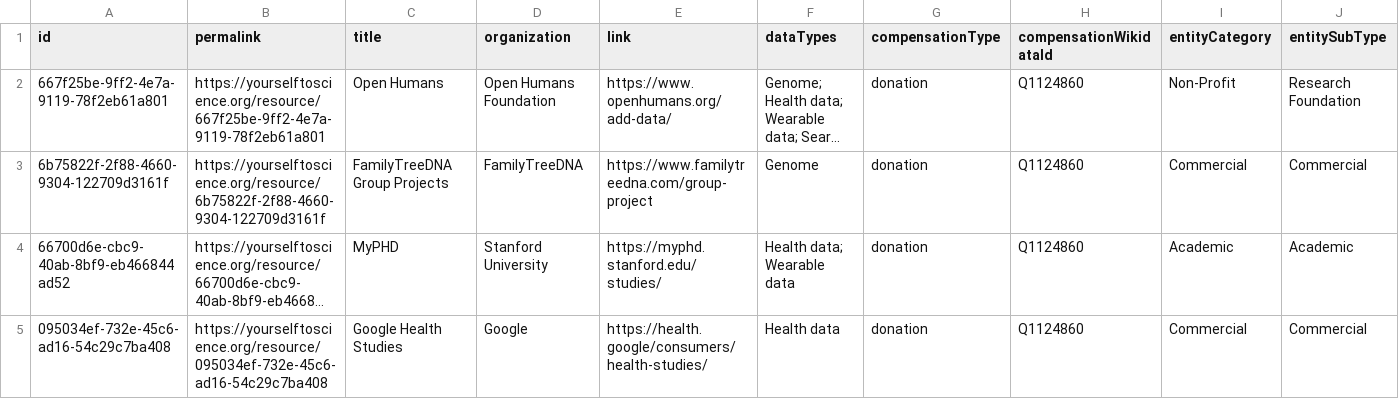
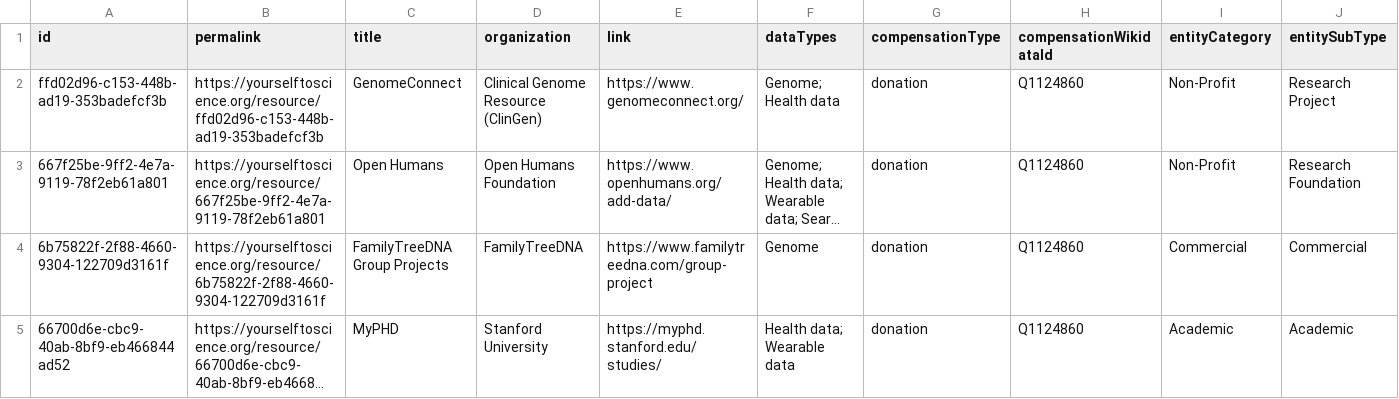
Before and after one commit to yourselftoscience/yourselftoscience.org, a CSV file: public/resources.csv, drawn as a sheet; only a part is shown; the shorter side is filled out with more unchanged rows; long unchanged cells end in …; rows hold the shown columns only; the diff names each change by its address in the sheet, - before the commit and + after, or states it on an @@ line.

Commit message:
feat: Add GenomeConnect resource and implement country exclusion logic for filtering and display.

```diff
--- a/public/resources.csv
+++ b/public/resources.csv
+row 2: ffd02d96-c153-448b-ad19-353badefcf3b | https://yourselftoscience.org/resource/ffd02d96-c153-448b-ad19-353badefcf3b | GenomeConnect | Clinical Genome Resource (ClinGen) | https://www.genomeconnect.org/ | Genome; Health data | donation | Q1124860 | Non-Profit | Research Project
```
Also changed, not shown: 12 other files.
